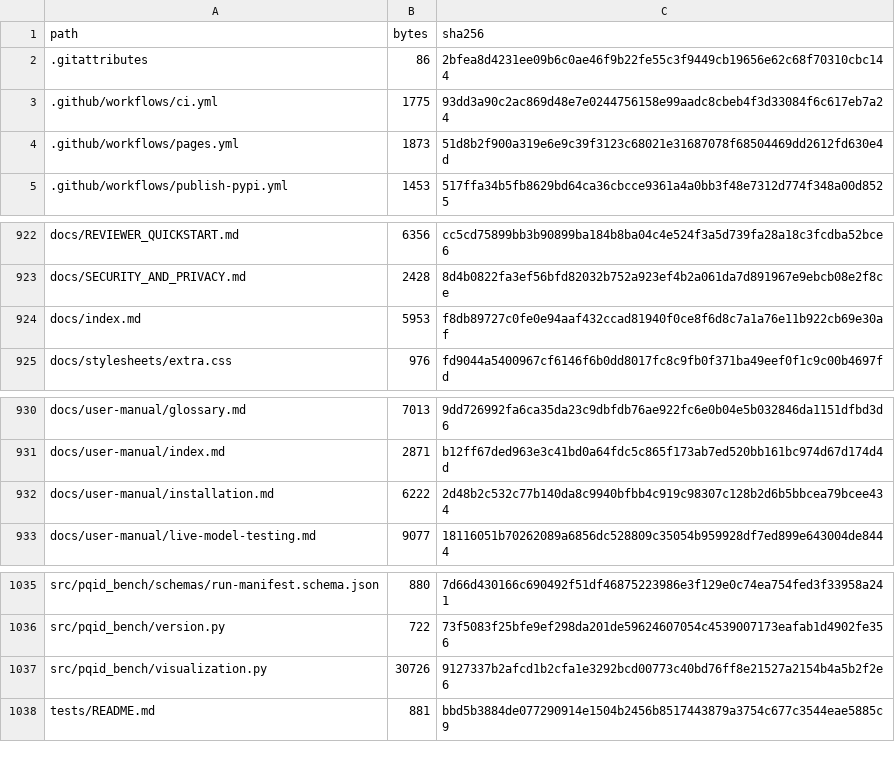
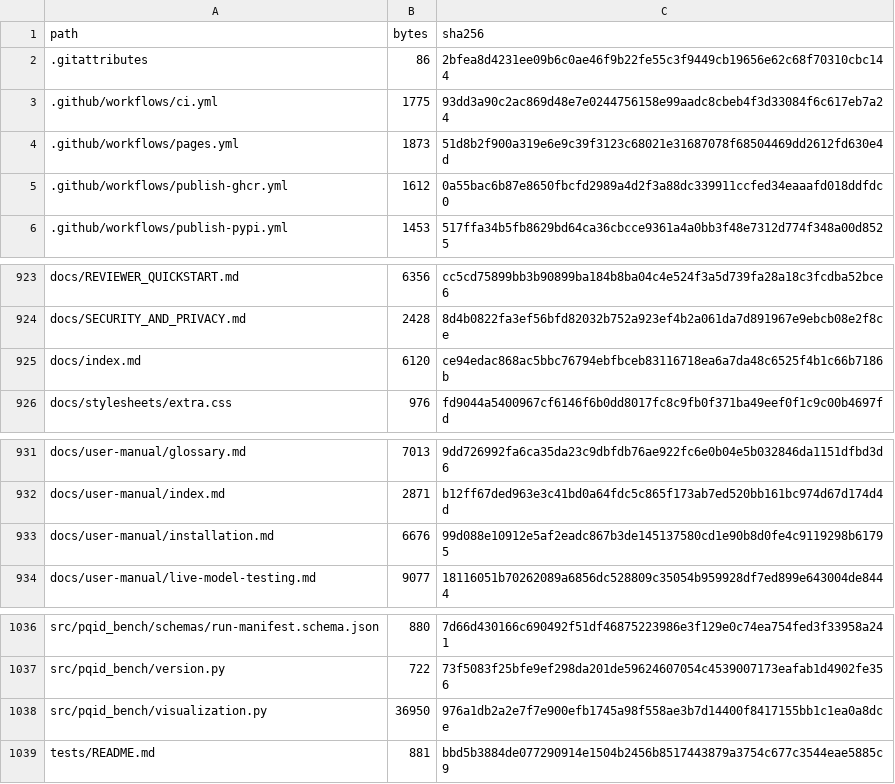
Before and after one commit to Elias-Abebe-Gasparini/PQID-Bench, a TSV file: ARTIFACT_MANIFEST.tsv, drawn as a sheet; only a part is shown, gaps mark what is left out; the diff covers the shown part only.

Commit message:
Add GitHub overview charts and evaluator package (#3)
Add deterministic repository charts, documentation links, and a pinned GHCR evaluator publication path without changing the Python package or benchmark versions.

```diff
--- a/ARTIFACT_MANIFEST.tsv
+++ b/ARTIFACT_MANIFEST.tsv
@@ -4,2 +4,3 @@ path	bytes	sha256
 .github/workflows/pages.yml	1873	51d8b2f900a319e6e9c39f3123c68021e31687078f68504469dd2612fd630e4d
+.github/workflows/publish-ghcr.yml	1612	0a55bac6b87e8650fbcfd2989a4d2f3a88dc339911ccfed34eaaafd018ddfdc0
 .github/workflows/publish-pypi.yml	1453	517ffa34b5fb8629bd64ca36cbcce9361a4a0bb3f48e7312d774f348a00d8525
@@ -923,3 +924,3 @@ docs/REVIEWER_QUICKSTART.md	6356	cc5cd75899bb3b90899ba184b8ba04c4e524f3a5d739fa2
 docs/SECURITY_AND_PRIVACY.md	2428	8d4b0822fa3ef56bfd82032b752a923ef4b2a061da7d891967e9ebcb08e2f8ce
-docs/index.md	5953	f8db89727c0fe0e94aaf432ccad81940f0ce8f6d8c7a1a76e11b922cb69e30af
+docs/index.md	6120	ce94edac868ac5bbc76794ebfbceb83116718ea6a7da48c6525f4b1c66b7186b
 docs/stylesheets/extra.css	976	fd9044a5400967cf6146f6b0dd8017fc8c9fb0f371ba49eef0f1c9c00b4697fd
@@ -931,3 +932,3 @@ docs/user-manual/glossary.md	7013	9dd726992fa6ca35da23c9dbfdb76ae922fc6e0b04e5b0
 docs/user-manual/index.md	2871	b12ff67ded963e3c41bd0a64fdc5c865f173ab7ed520bb161bc974d67d174d4d
-docs/user-manual/installation.md	6222	2d48b2c532c77b140da8c9940bfbb4c919c98307c128b2d6b5bbcea79bcee434
+docs/user-manual/installation.md	6676	99d088e10912e5af2eadc867b3de145137580cd1e90b8d0fe4c9119298b61795
 docs/user-manual/live-model-testing.md	9077	18116051b70262089a6856dc528809c35054b959928df7ed899e643004de8444
@@ -1036,3 +1037,3 @@ src/pqid_bench/schemas/run-manifest.schema.json	880	7d66d430166c690492f51df46875
 src/pqid_bench/version.py	722	73f5083f25bfe9ef298da201de59624607054c4539007173eafab1d4902fe356
-src/pqid_bench/visualization.py	30726	9127337b2afcd1b2cfa1e3292bcd00773c40bd76ff8e21527a2154b4a5b2f2e6
+src/pqid_bench/visualization.py	36950	976a1db2a2e7f7e900efb1745a98f558ae3b7d14400f8417155bb1c1ea0a8dce
 tests/README.md	881	bbd5b3884de077290914e1504b2456b8517443879a3754c677c3544eae5885c9
```
Also changed, not shown: 16 edited cells elsewhere in this file, 12 other files.
